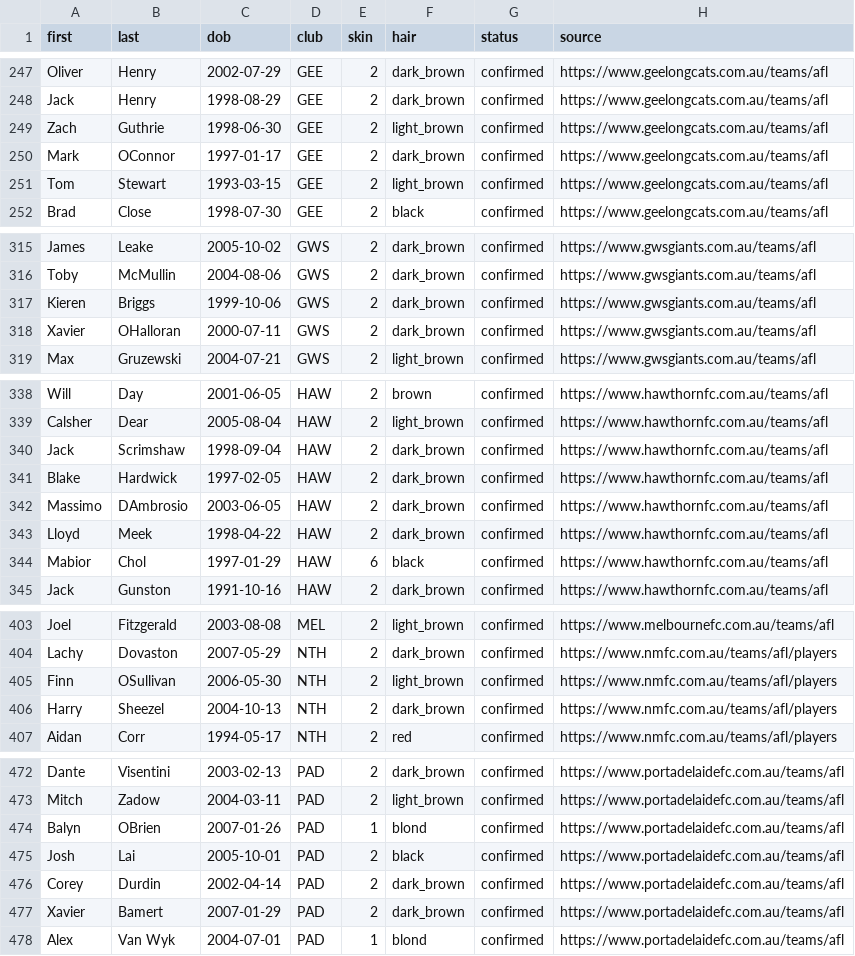
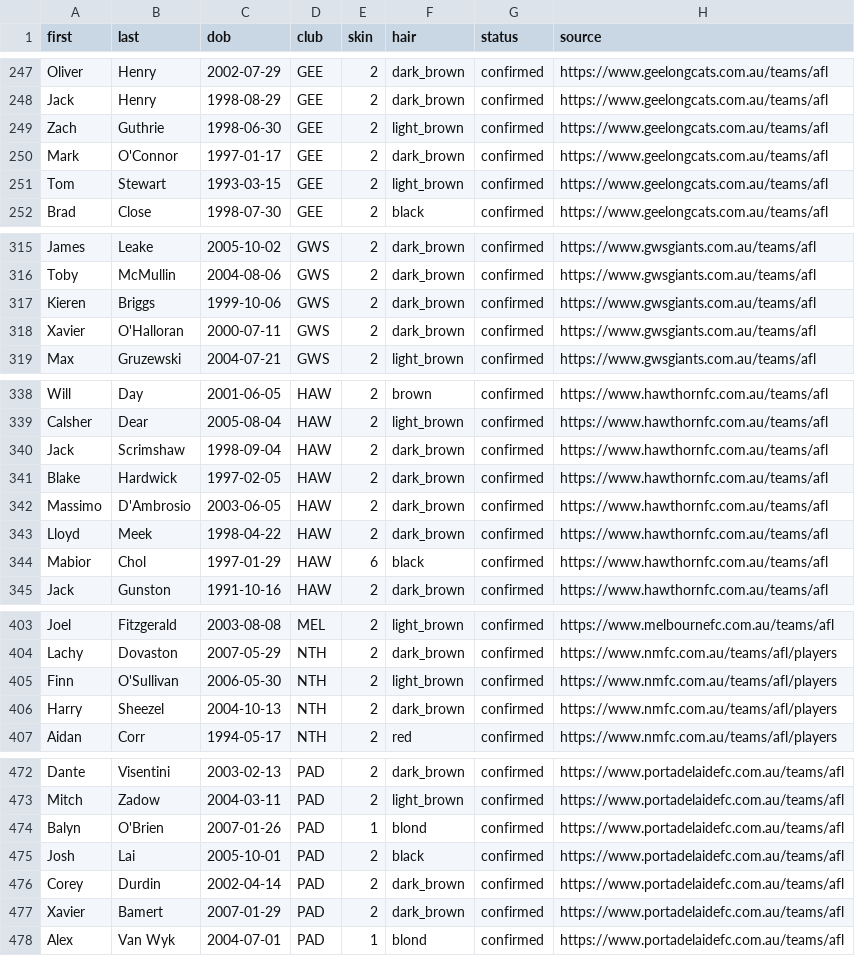
Before and after one commit to gabebartolo-spec/Afl-auto-battler, a CSV file: data/player_appearance.csv, drawn as a sheet; only a part is shown, gaps mark what is left out; the diff covers the shown part only.

```diff
--- a/data/player_appearance.csv
+++ b/data/player_appearance.csv
@@ -249,3 +249,3 @@ Jack,Henry,1998-08-29,GEE,2,dark_brown,confirmed,https://www.geelongcats.com.au/
 Zach,Guthrie,1998-06-30,GEE,2,light_brown,confirmed,https://www.geelongcats.com.au/teams/afl
-Mark,OConnor,1997-01-17,GEE,2,dark_brown,confirmed,https://www.geelongcats.com.au/teams/afl
+Mark,O'Connor,1997-01-17,GEE,2,dark_brown,confirmed,https://www.geelongcats.com.au/teams/afl
 Tom,Stewart,1993-03-15,GEE,2,light_brown,confirmed,https://www.geelongcats.com.au/teams/afl
@@ -317,3 +317,3 @@ Toby,McMullin,2004-08-06,GWS,2,dark_brown,confirmed,https://www.gwsgiants.com.au
 Kieren,Briggs,1999-10-06,GWS,2,dark_brown,confirmed,https://www.gwsgiants.com.au/teams/afl
-Xavier,OHalloran,2000-07-11,GWS,2,dark_brown,confirmed,https://www.gwsgiants.com.au/teams/afl
+Xavier,O'Halloran,2000-07-11,GWS,2,dark_brown,confirmed,https://www.gwsgiants.com.au/teams/afl
 Max,Gruzewski,2004-07-21,GWS,2,light_brown,confirmed,https://www.gwsgiants.com.au/teams/afl
@@ -341,3 +341,3 @@ Jack,Scrimshaw,1998-09-04,HAW,2,dark_brown,confirmed,https://www.hawthornfc.com.
 Blake,Hardwick,1997-02-05,HAW,2,dark_brown,confirmed,https://www.hawthornfc.com.au/teams/afl
-Massimo,DAmbrosio,2003-06-05,HAW,2,dark_brown,confirmed,https://www.hawthornfc.com.au/teams/afl
+Massimo,D'Ambrosio,2003-06-05,HAW,2,dark_brown,confirmed,https://www.hawthornfc.com.au/teams/afl
 Lloyd,Meek,1998-04-22,HAW,2,dark_brown,confirmed,https://www.hawthornfc.com.au/teams/afl
@@ -404,3 +404,3 @@ Joel,Fitzgerald,2003-08-08,MEL,2,light_brown,confirmed,https://www.melbournefc.c
 Lachy,Dovaston,2007-05-29,NTH,2,dark_brown,confirmed,https://www.nmfc.com.au/teams/afl/players
-Finn,OSullivan,2006-05-30,NTH,2,light_brown,confirmed,https://www.nmfc.com.au/teams/afl/players
+Finn,O'Sullivan,2006-05-30,NTH,2,light_brown,confirmed,https://www.nmfc.com.au/teams/afl/players
 Harry,Sheezel,2004-10-13,NTH,2,dark_brown,confirmed,https://www.nmfc.com.au/teams/afl/players
@@ -473,3 +473,3 @@ Dante,Visentini,2003-02-13,PAD,2,dark_brown,confirmed,https://www.portadelaidefc
 Mitch,Zadow,2004-03-11,PAD,2,light_brown,confirmed,https://www.portadelaidefc.com.au/teams/afl
-Balyn,OBrien,2007-01-26,PAD,1,blond,confirmed,https://www.portadelaidefc.com.au/teams/afl
+Balyn,O'Brien,2007-01-26,PAD,1,blond,confirmed,https://www.portadelaidefc.com.au/teams/afl
 Josh,Lai,2005-10-01,PAD,2,black,confirmed,https://www.portadelaidefc.com.au/teams/afl
```
Also changed, not shown: 7 edited cells elsewhere in this file, data/player_origin_2026.csv, data/players_2026.csv, 3 other files.
